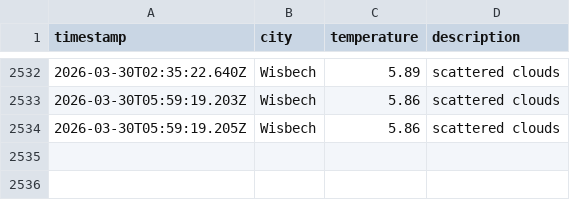
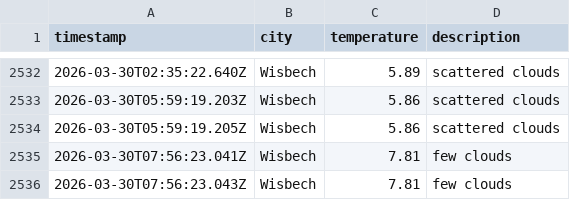
Before and after one commit to jamesYoungs4/New-Data-Weather-Ops, a CSV file: data/weather_log.csv, drawn as a sheet; only a part is shown, gaps mark what is left out.

```diff
--- a/data/weather_log.csv
+++ b/data/weather_log.csv
@@ -2534 +2534,3 @@ timestamp,city,temperature,description
 2026-03-30T05:59:19.205Z,Wisbech,5.86,scattered clouds
+2026-03-30T07:56:23.041Z,Wisbech,7.81,few clouds
+2026-03-30T07:56:23.043Z,Wisbech,7.81,few clouds
```
Also changed, not shown: 1 other file.
